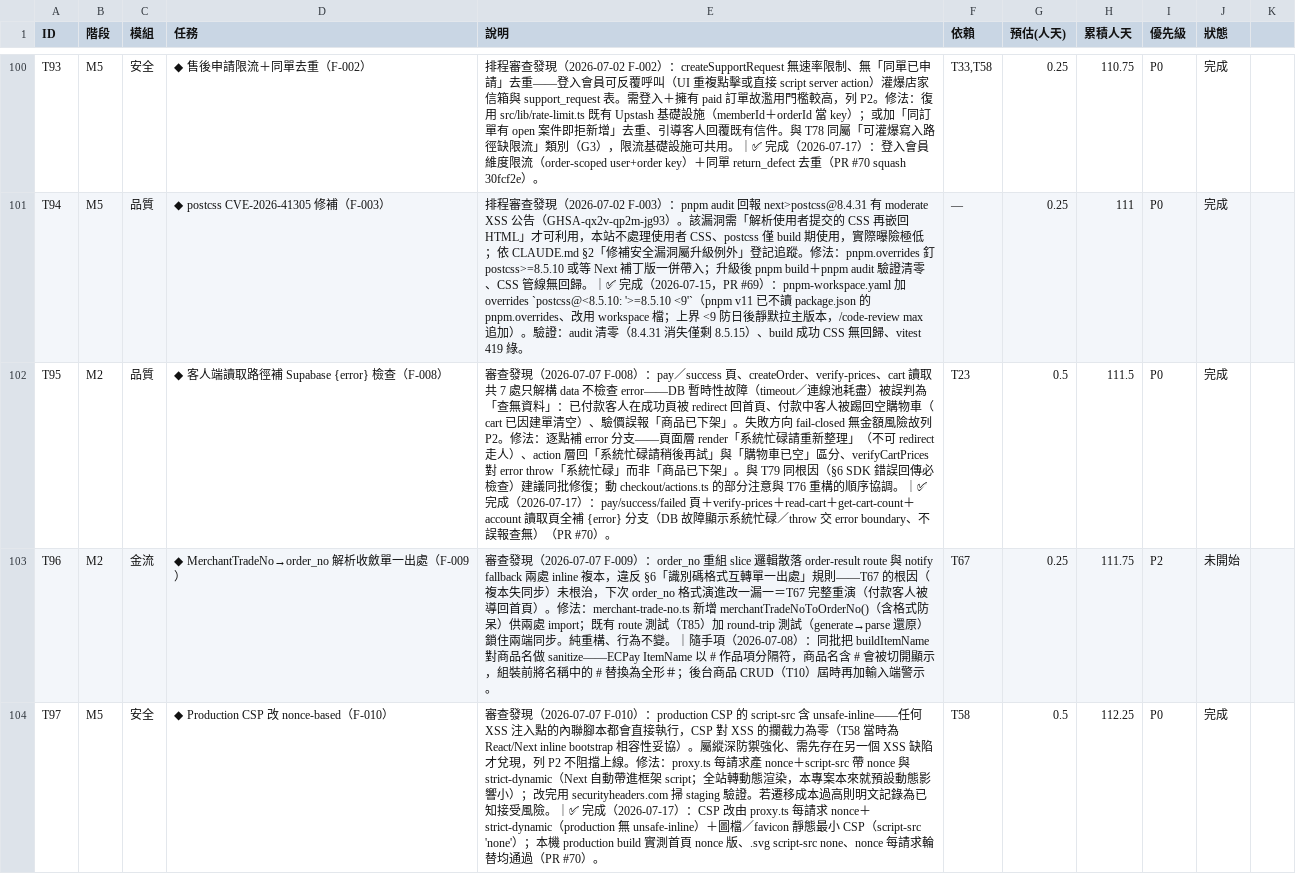
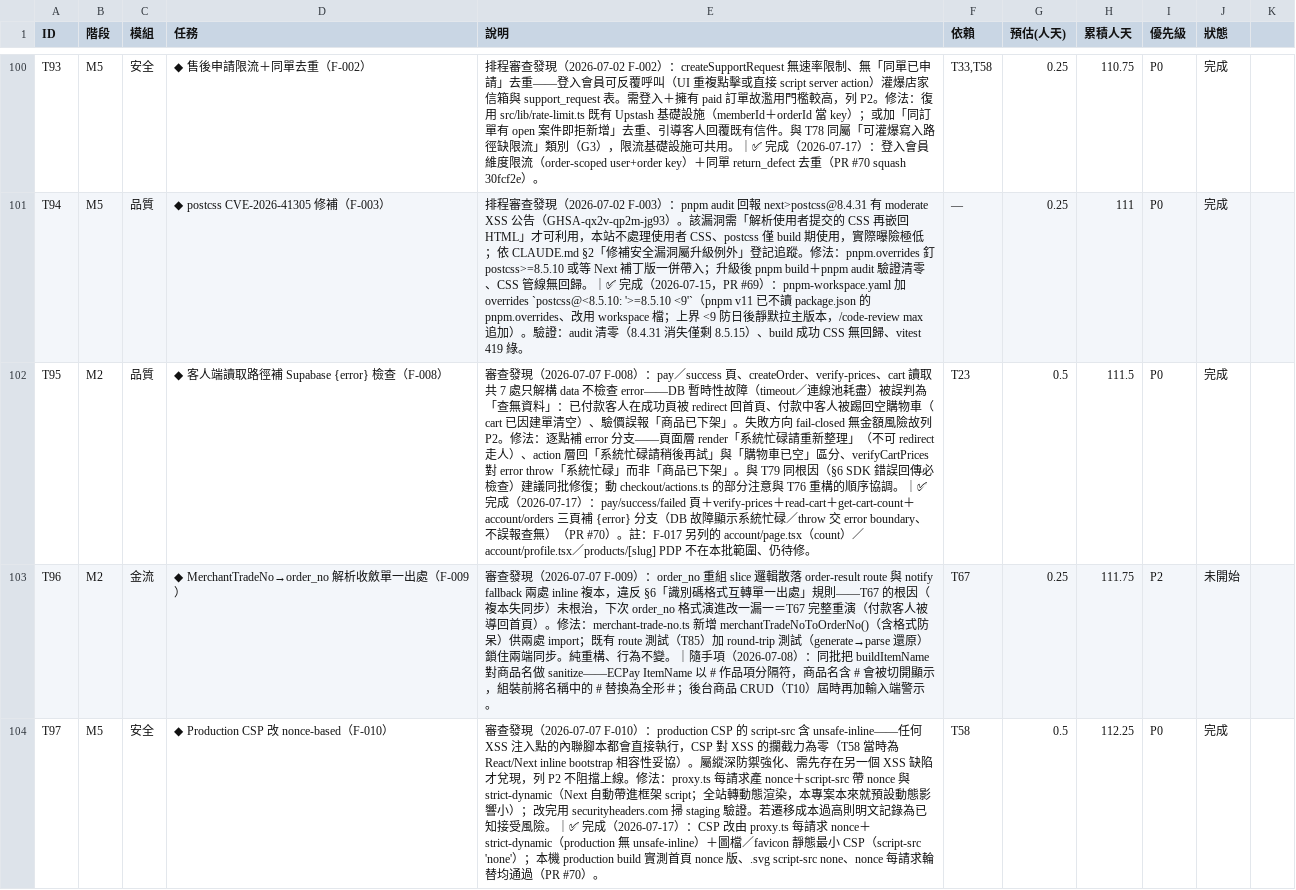
Before and after one commit to incantochen/incantochen, a CSV file: docs/tasks.csv, drawn as a sheet; only a part is shown, gaps mark what is left out; the diff names each change by its address in the sheet, - before the commit and + after, or states it on an @@ line.

```diff
--- a/docs/tasks.csv
+++ b/docs/tasks.csv
-E102 (說明): …read-cart＋get-cart-count＋account 讀取頁全補 {error} 分支（DB 故障顯示系統忙碌／throw 交 error boundary、不誤報查無）（PR #70）。
+E102 (說明): …read-cart＋get-cart-count＋account/orders 三頁補 {error} 分支（DB 故障顯示系統忙碌／throw 交 error boundary、不誤報查無）（PR #70）。註：F-017 另列的 account/page.tsx（count）／account/profile.tsx／products/[slug] PDP 不在本批範圍、仍待修。
```
Also changed, not shown: 1 other file.
